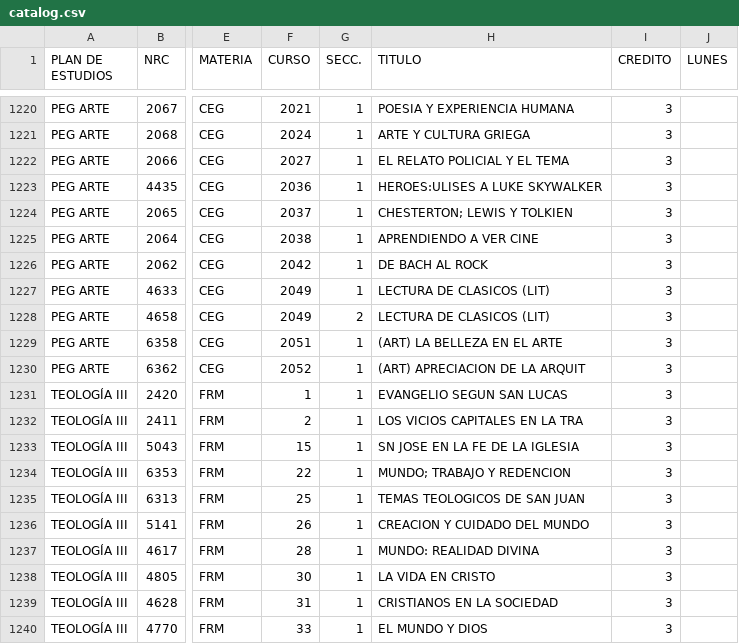
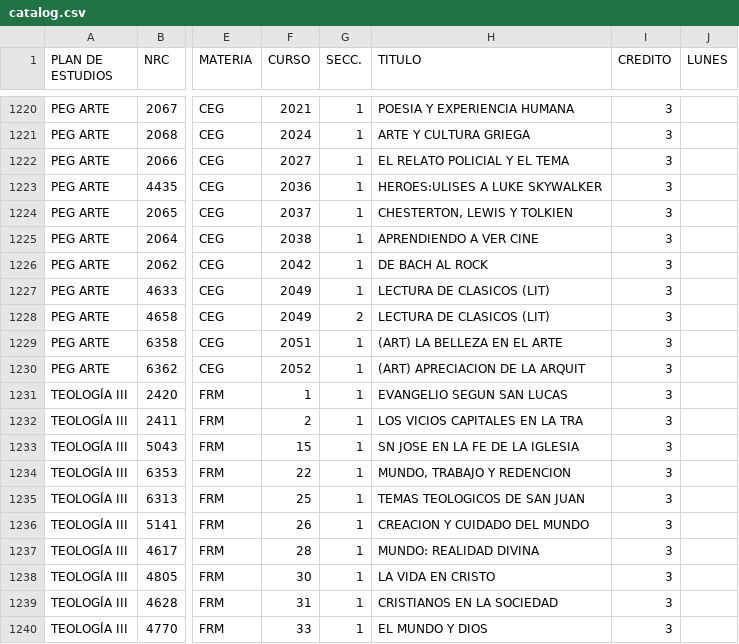
Before and after one commit to ifgarces/TomaRamosApp_rails, a CSV file: app/assets/catalog.csv, drawn as a sheet; only a part is shown, gaps mark what is left out; the diff names each change by its address in the sheet, - before the commit and + after, or states it on an @@ line.

```diff
--- a/app/assets/catalog.csv
+++ b/app/assets/catalog.csv
-H1224 (TITULO): CHESTERTON; LEWIS Y TOLKIEN
+H1224 (TITULO): CHESTERTON, LEWIS Y TOLKIEN
-H1234 (TITULO): MUNDO; TRABAJO Y REDENCION
+H1234 (TITULO): MUNDO, TRABAJO Y REDENCION
```
Also changed, not shown: 7 other files.
